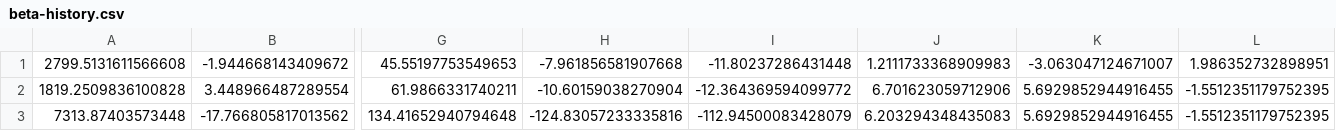
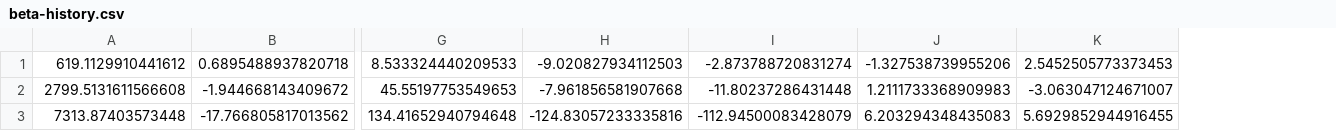
Before and after one commit to josephsweeney/CheckersAI, a CSV file: src/weights/beta-history.csv, drawn as a sheet; only a part is shown, gaps mark what is left out; removed rows and columns are numbered as before the commit, all else as after; rows hold the shown columns only; the diff names each change by its address in the sheet, - before the commit and + after, or states it on an @@ line.

Commit message:
Better mid game weights

```diff
--- a/src/weights/beta-history.csv
+++ b/src/weights/beta-history.csv
-column L, row 1: 1.986352732898951; row 3: -1.5512351179752395
+row 1: 619.1129910441612 | 0.6895488937820718 | 8.533324440209533 | -9.020827934112503 | -2.873788720831274 | -1.327538739955206 | 2.5452505773373453
-row 2: 1819.2509836100828 | 3.448966487289554 | 61.9866331740211 | -10.60159038270904 | -12.364369594099772 | 6.701623059712906 | 5.6929852944916455 | -1.5512351179752395
```
